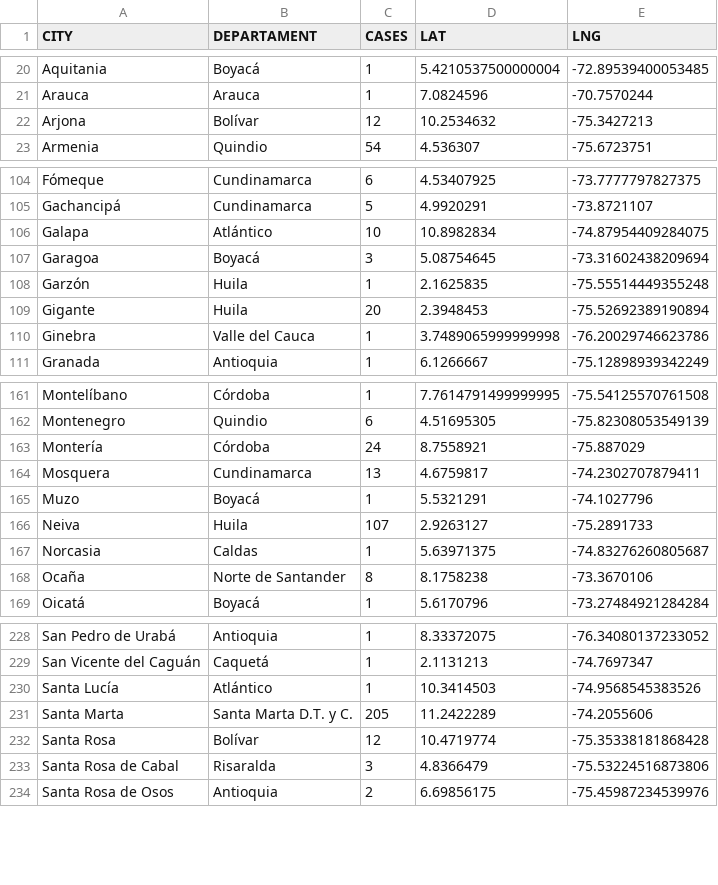
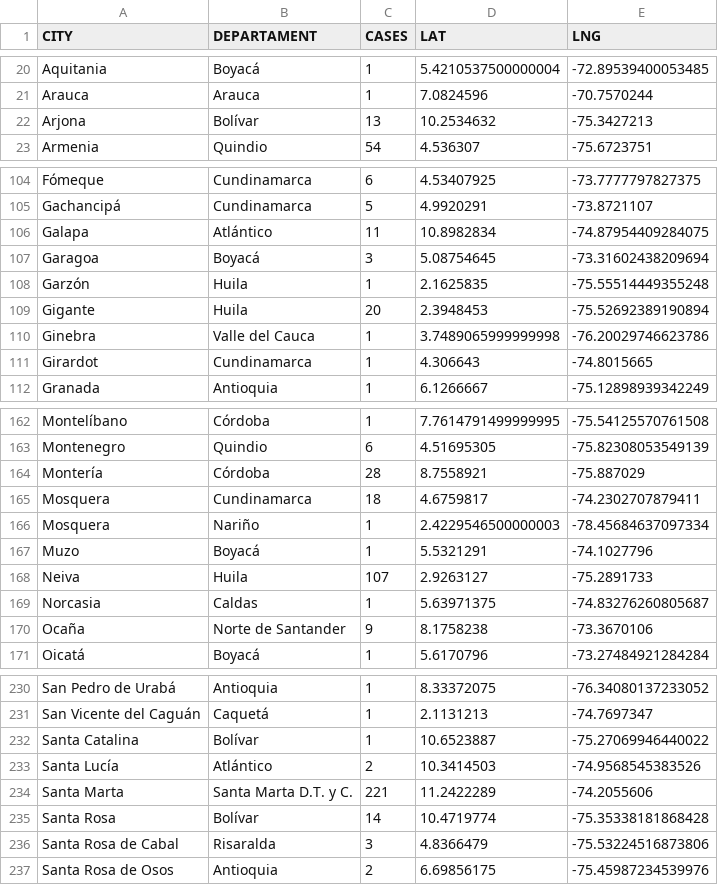
Before and after one commit to yammadev/col-covid-19, a CSV file: data/csv/statistics.csv, drawn as a sheet; only a part is shown, gaps mark what is left out; the diff covers the shown part only.

Commit message:
Data updated 14-05-2020 18:34

```diff
--- a/data/csv/statistics.csv
+++ b/data/csv/statistics.csv
@@ -21,3 +21,3 @@ Aquitania,Boyacá,1,5.4210537500000004,-72.89539400053485
 Arauca,Arauca,1,7.0824596,-70.7570244
-Arjona,Bolívar,12,10.2534632,-75.3427213
+Arjona,Bolívar,13,10.2534632,-75.3427213
 Armenia,Quindio,54,4.536307,-75.6723751
@@ -105,3 +105,3 @@ Fómeque,Cundinamarca,6,4.53407925,-73.7777797827375
 Gachancipá,Cundinamarca,5,4.9920291,-73.8721107
-Galapa,Atlántico,10,10.8982834,-74.87954409284075
+Galapa,Atlántico,11,10.8982834,-74.87954409284075
 Garagoa,Boyacá,3,5.08754645,-73.31602438209694
@@ -110,2 +110,3 @@ Gigante,Huila,20,2.3948453,-75.52692389190894
 Ginebra,Valle del Cauca,1,3.7489065999999998,-76.20029746623786
+Girardot,Cundinamarca,1,4.306643,-74.8015665
 Granada,Antioquia,1,6.1266667,-75.12898939342249
@@ -162,4 +163,5 @@ Montelíbano,Córdoba,1,7.7614791499999995,-75.54125570761508
 Montenegro,Quindio,6,4.51695305,-75.82308053549139
-Montería,Córdoba,24,8.7558921,-75.887029
-Mosquera,Cundinamarca,13,4.6759817,-74.2302707879411
+Montería,Córdoba,28,8.7558921,-75.887029
+Mosquera,Cundinamarca,18,4.6759817,-74.2302707879411
+Mosquera,Nariño,1,2.4229546500000003,-78.45684637097334
 Muzo,Boyacá,1,5.5321291,-74.1027796
@@ -167,3 +169,3 @@ Neiva,Huila,107,2.9263127,-75.2891733
 Norcasia,Caldas,1,5.63971375,-74.83276260805687
-Ocaña,Norte de Santander,8,8.1758238,-73.3670106
+Ocaña,Norte de Santander,9,8.1758238,-73.3670106
 Oicatá,Boyacá,1,5.6170796,-73.27484921284284
@@ -229,5 +231,6 @@ San Pedro de Urabá,Antioquia,1,8.33372075,-76.34080137233052
 San Vicente del Caguán,Caquetá,1,2.1131213,-74.7697347
-Santa Lucía,Atlántico,1,10.3414503,-74.9568545383526
-Santa Marta,Santa Marta D.T. y C.,205,11.2422289,-74.2055606
-Santa Rosa,Bolívar,12,10.4719774,-75.35338181868428
+Santa Catalina,Bolívar,1,10.6523887,-75.27069946440022
+Santa Lucía,Atlántico,2,10.3414503,-74.9568545383526
+Santa Marta,Santa Marta D.T. y C.,221,11.2422289,-74.2055606
+Santa Rosa,Bolívar,14,10.4719774,-75.35338181868428
 Santa Rosa de Cabal,Risaralda,3,4.8366479,-75.53224516873806
```
Also changed, not shown: 36 edited cells elsewhere in this file, data/csv/cases_per_origin.csv, data/csv/timeline.csv, 22 other files.
